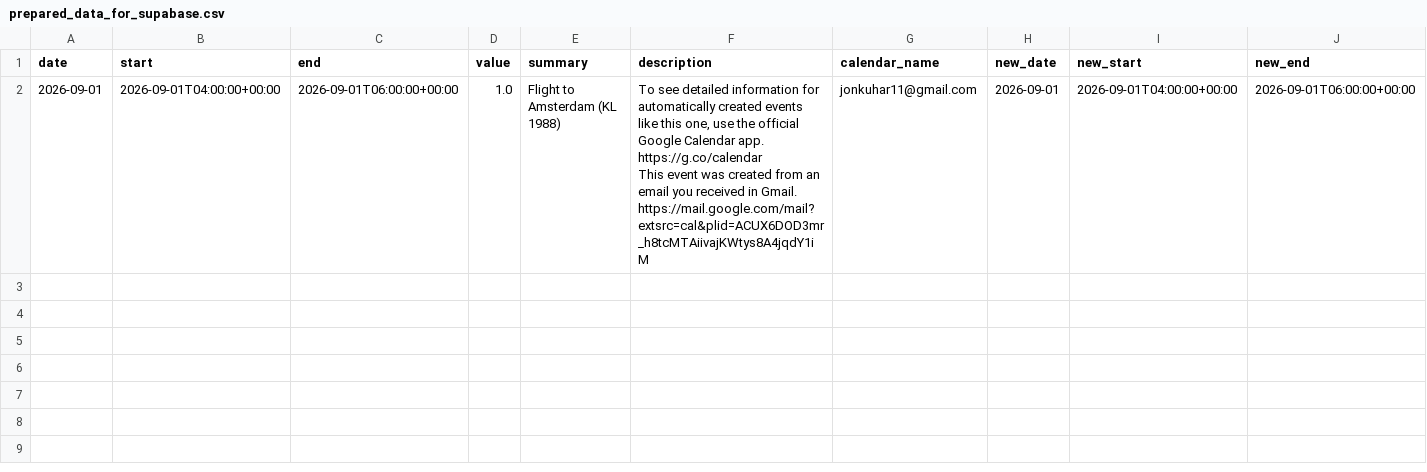
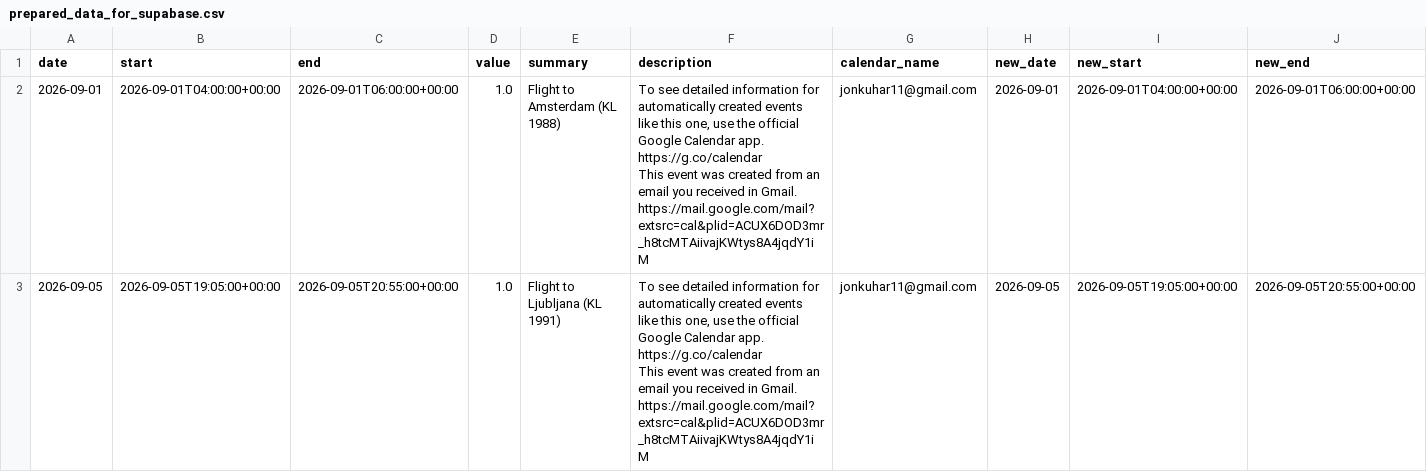
Before and after one commit to hajkuron/notion-githubchart, a CSV file: data/prepared_data_for_supabase.csv, drawn as a sheet; only a part is shown; rows hold the shown columns only; ↵ is a line break in a cell; the diff names each change by its address in the sheet, - before the commit and + after, or states it on an @@ line.

```diff
--- a/data/prepared_data_for_supabase.csv
+++ b/data/prepared_data_for_supabase.csv
+row 3: 2026-09-05 | 2026-09-05T19:05:00+00:00 | 2026-09-05T20:55:00+00:00 | 1.0 | Flight to Ljubljana (KL 1991) | To see detailed information for automatically created events like this one, use the official Google Calendar app. https://g.co/calendar ↵ This event was created from an email you received in Gmail. https://mail.google.com/mail?extsrc=cal&plid=ACUX6DOD3mr_h8tcMTAiivajKWtys8A4jqdY1iM | jonkuhar11@gmail.com | 2026-09-05 | 2026-09-05T19:05:00+00:00 | 2026-09-05T20:55:00+00:00
```
Also changed, not shown: 4 other files.
